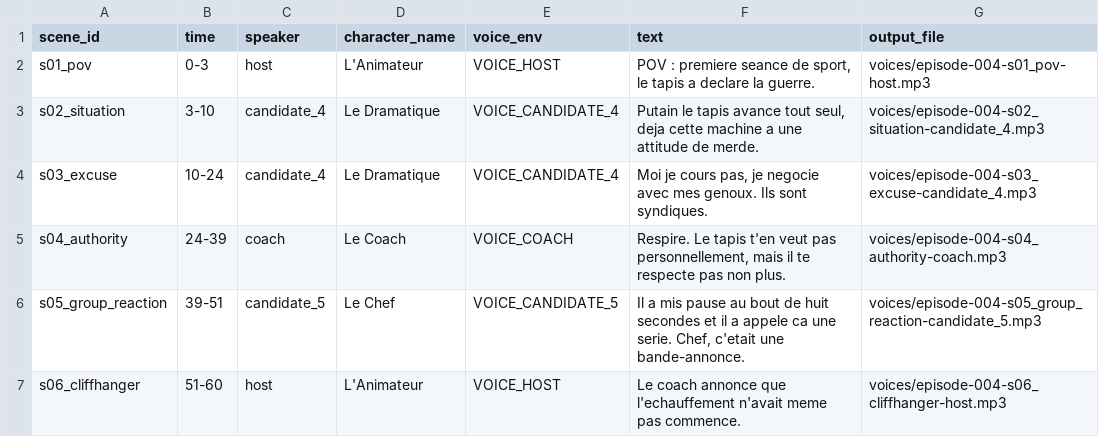
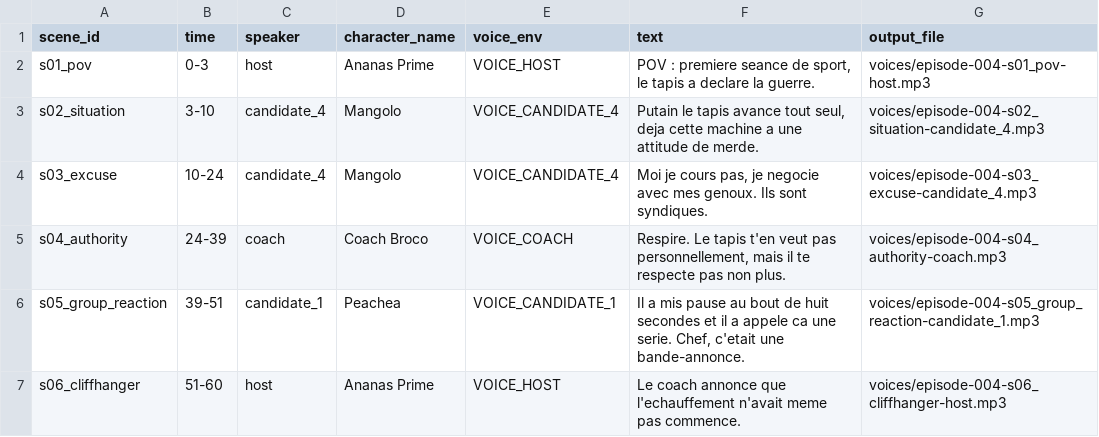
Before and after one commit to maksimkojcic-bot/t-l-r-alit-obe, a CSV file: episodes/episode-004-voices.csv, drawn as a sheet.

```diff
--- a/episodes/episode-004-voices.csv
+++ b/episodes/episode-004-voices.csv
@@ -1,7 +1,7 @@
 scene_id,time,speaker,character_name,voice_env,text,output_file
-s01_pov,0-3,host,L'Animateur,VOICE_HOST,"POV : premiere seance de sport, le tapis a declare la guerre.",voices/episode-004-s01_pov-host.mp3
-s02_situation,3-10,candidate_4,Le Dramatique,VOICE_CANDIDATE_4,"Putain le tapis avance tout seul, deja cette machine a une attitude de merde.",voices/episode-004-s02_situation-candidate_4.mp3
-s03_excuse,10-24,candidate_4,Le Dramatique,VOICE_CANDIDATE_4,"Moi je cours pas, je negocie avec mes genoux. Ils sont syndiques.",voices/episode-004-s03_excuse-candidate_4.mp3
-s04_authority,24-39,coach,Le Coach,VOICE_COACH,"Respire. Le tapis t'en veut pas personnellement, mais il te respecte pas non plus.",voices/episode-004-s04_authority-coach.mp3
-s05_group_reaction,39-51,candidate_5,Le Chef,VOICE_CANDIDATE_5,"Il a mis pause au bout de huit secondes et il a appele ca une serie. Chef, c'etait une bande-annonce.",voices/episode-004-s05_group_reaction-candidate_5.mp3
-s06_cliffhanger,51-60,host,L'Animateur,VOICE_HOST,Le coach annonce que l'echauffement n'avait meme pas commence.,voices/episode-004-s06_cliffhanger-host.mp3
+s01_pov,0-3,host,Ananas Prime,VOICE_HOST,"POV : premiere seance de sport, le tapis a declare la guerre.",voices/episode-004-s01_pov-host.mp3
+s02_situation,3-10,candidate_4,Mangolo,VOICE_CANDIDATE_4,"Putain le tapis avance tout seul, deja cette machine a une attitude de merde.",voices/episode-004-s02_situation-candidate_4.mp3
+s03_excuse,10-24,candidate_4,Mangolo,VOICE_CANDIDATE_4,"Moi je cours pas, je negocie avec mes genoux. Ils sont syndiques.",voices/episode-004-s03_excuse-candidate_4.mp3
+s04_authority,24-39,coach,Coach Broco,VOICE_COACH,"Respire. Le tapis t'en veut pas personnellement, mais il te respecte pas non plus.",voices/episode-004-s04_authority-coach.mp3
+s05_group_reaction,39-51,candidate_1,Peachea,VOICE_CANDIDATE_1,"Il a mis pause au bout de huit secondes et il a appele ca une serie. Chef, c'etait une bande-annonce.",voices/episode-004-s05_group_reaction-candidate_1.mp3
+s06_cliffhanger,51-60,host,Ananas Prime,VOICE_HOST,Le coach annonce que l'echauffement n'avait meme pas commence.,voices/episode-004-s06_cliffhanger-host.mp3
```
Also changed, not shown: episodes/episode-003-voices.csv, 25 other files.
